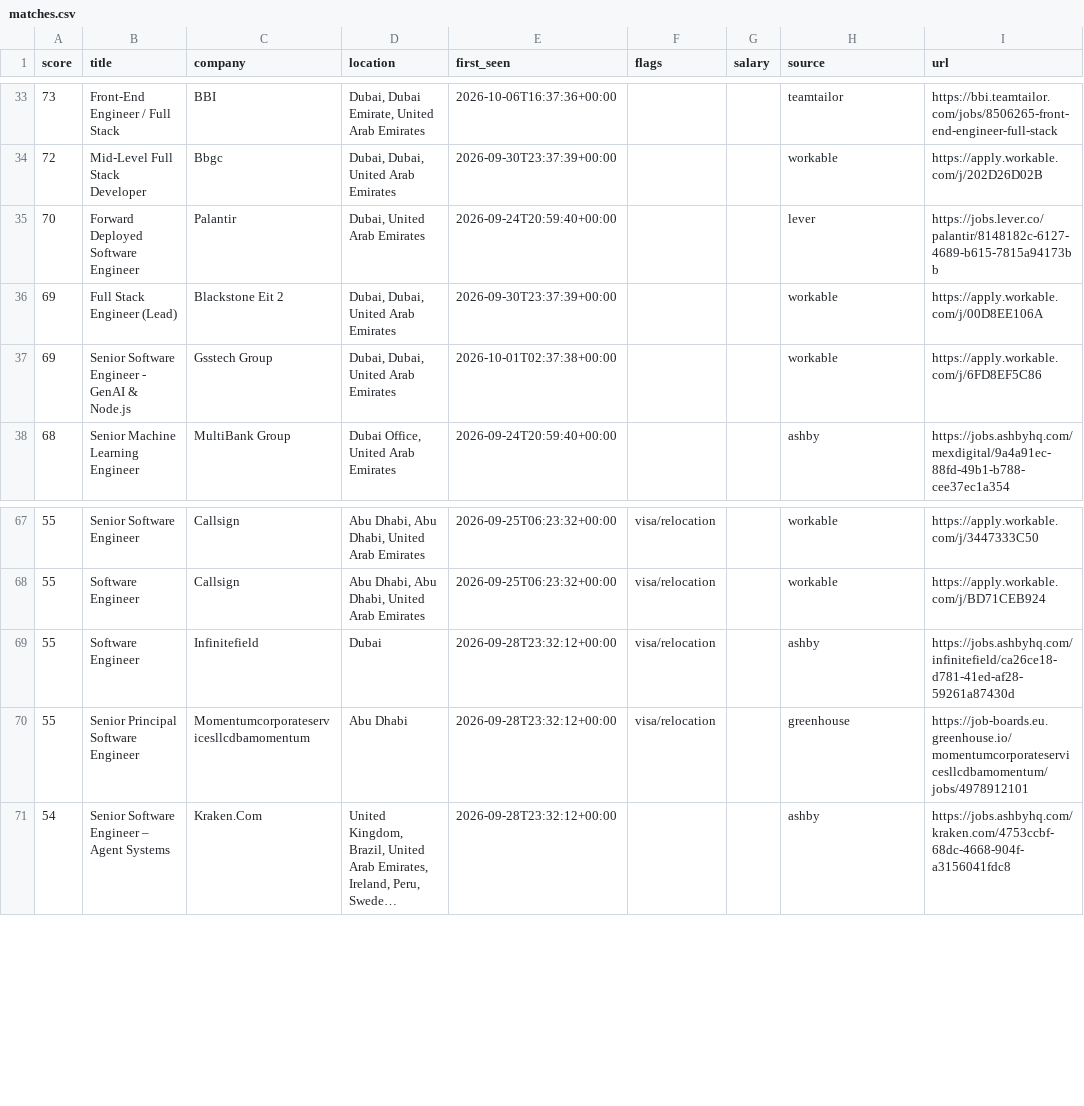
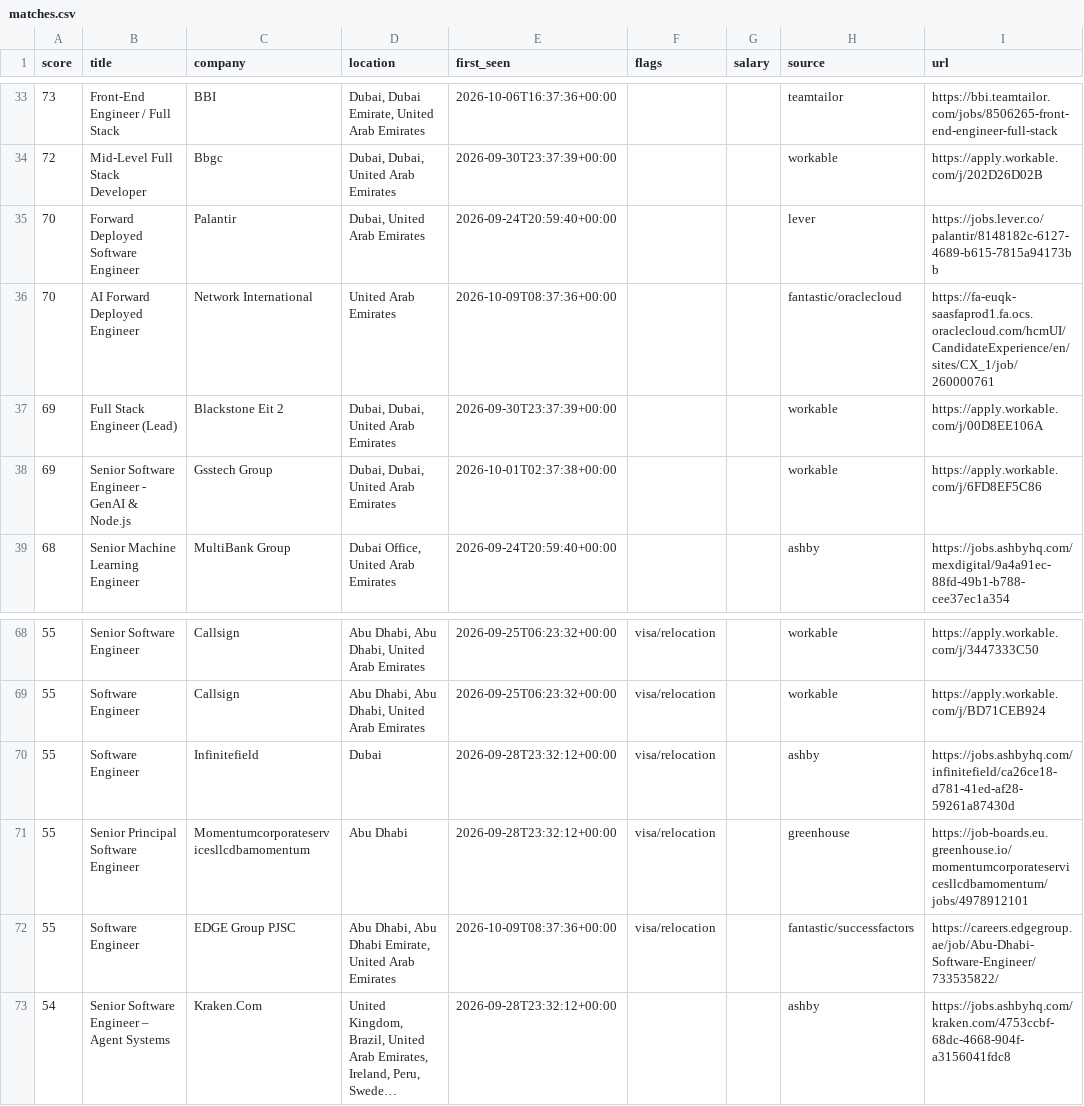
Before and after one commit to hafiz-hilalhumaid/uae-job-radar, a CSV file: data/matches.csv, drawn as a sheet; only a part is shown, gaps mark what is left out; long unchanged cells end in …; the diff names each change by its address in the sheet, - before the commit and + after, or states it on an @@ line.

```diff
--- a/data/matches.csv
+++ b/data/matches.csv
+row 36: 70 | AI Forward Deployed Engineer | Network International | United Arab Emirates | 2026-10-09T08:37:36+00:00 |  |  | fantastic/oraclecloud | https://fa-euqk-saasfaprod1.fa.ocs.oraclecloud.com/hcmUI/CandidateExperience/en/sites/CX_1/job/260000761
+row 72: 55 | Software Engineer | EDGE Group PJSC | Abu Dhabi, Abu Dhabi Emirate, United Arab Emirates | 2026-10-09T08:37:36+00:00 | visa/relocation |  | fantastic/successfactors | https://careers.edgegroup.ae/job/Abu-Dhabi-Software-Engineer/733535822/
```
Also changed, not shown: 3 other files.
